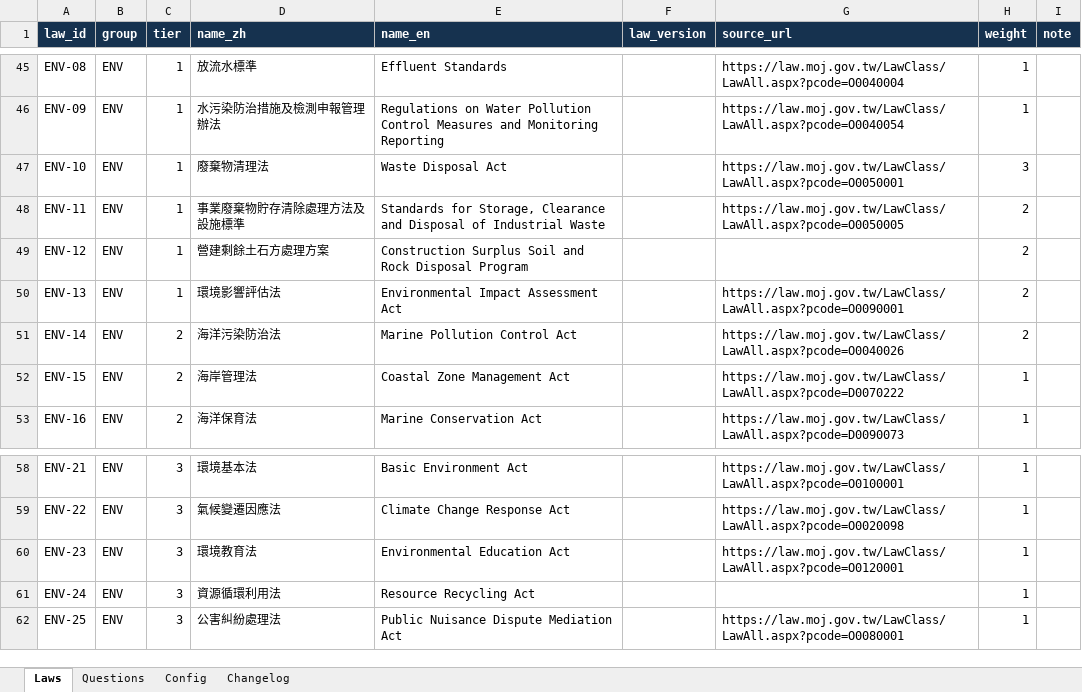
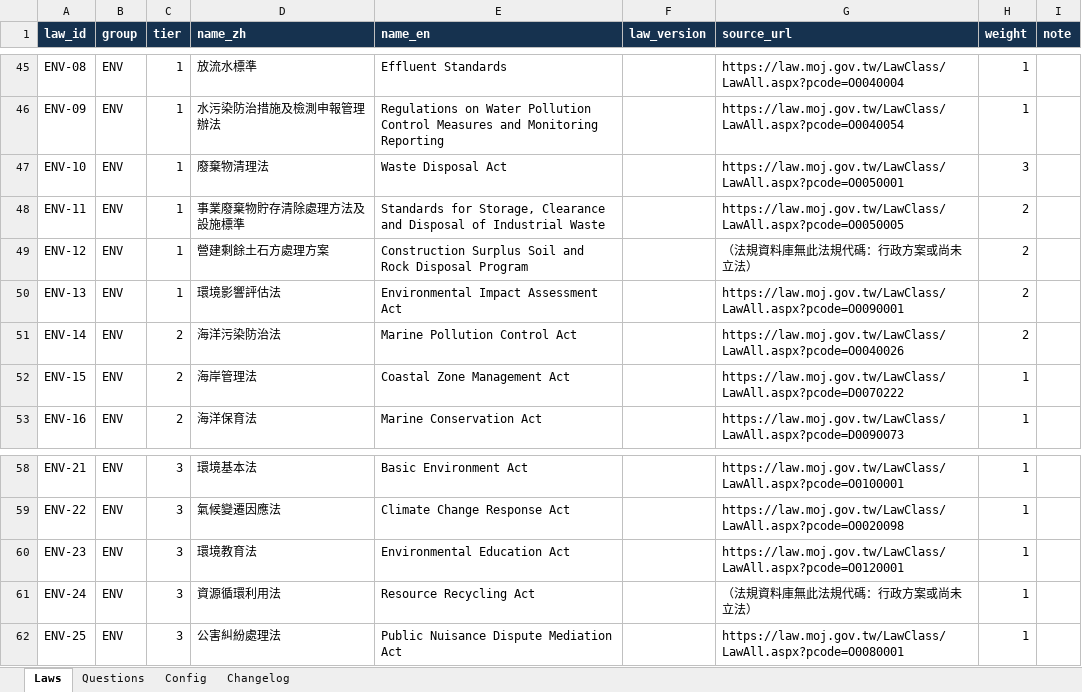
Before and after one commit to Civ077/taiwan-osh-quiz, an Excel workbook: 題庫/OSH_ENV_QuizBank.xlsx, sheet Laws, drawn as a sheet; only a part is shown, gaps mark what is left out; values as stored, in another font and other column widths than the file's, no borders; the diff names each change by its address in the sheet, - before the commit and + after, or states it on an @@ line.

```diff
--- a/題庫/OSH_ENV_QuizBank.xlsx (sheet Laws)
+++ b/題庫/OSH_ENV_QuizBank.xlsx (sheet Laws)
-G49 (source_url): (empty)
+G49 (source_url): （法規資料庫無此法規代碼：行政方案或尚未立法）
-G61 (source_url): (empty)
+G61 (source_url): （法規資料庫無此法規代碼：行政方案或尚未立法）
```
Also changed, not shown: 5 other files.
